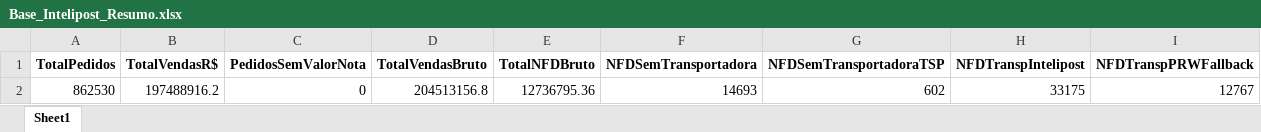
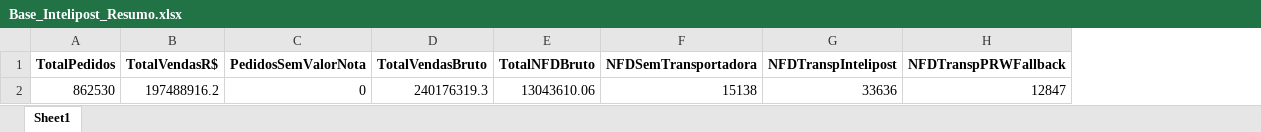
Before and after one commit to Renato-Donadel/monitor-pedidos, an Excel workbook: data/Base_Intelipost_Resumo.xlsx, sheet Sheet1, drawn as a sheet; values as stored, in another font and other column widths than the file's, no borders; removed rows and columns are numbered as before the commit, all else as after; the diff names each change by its address in the sheet, - before the commit and + after, or states it on an @@ line.

```diff
--- a/data/Base_Intelipost_Resumo.xlsx (sheet Sheet1)
+++ b/data/Base_Intelipost_Resumo.xlsx (sheet Sheet1)
-column G (NFDSemTransportadoraTSP), row 2: 602
-D2 (TotalVendasBruto): 204513156.8
+D2 (TotalVendasBruto): 240176319.3
-E2 (TotalNFDBruto): 12736795.36
+E2 (TotalNFDBruto): 13043610.06
-F2 (NFDSemTransportadora): 14693
+F2 (NFDSemTransportadora): 15138
-G2 (NFDTranspIntelipost): 33175
+G2 (NFDTranspIntelipost): 33636
-H2 (NFDTranspPRWFallback): 12767
+H2 (NFDTranspPRWFallback): 12847
```
Also changed, not shown: data/Base_Similaridade_Tarifarios.xlsx, 1 other file.
